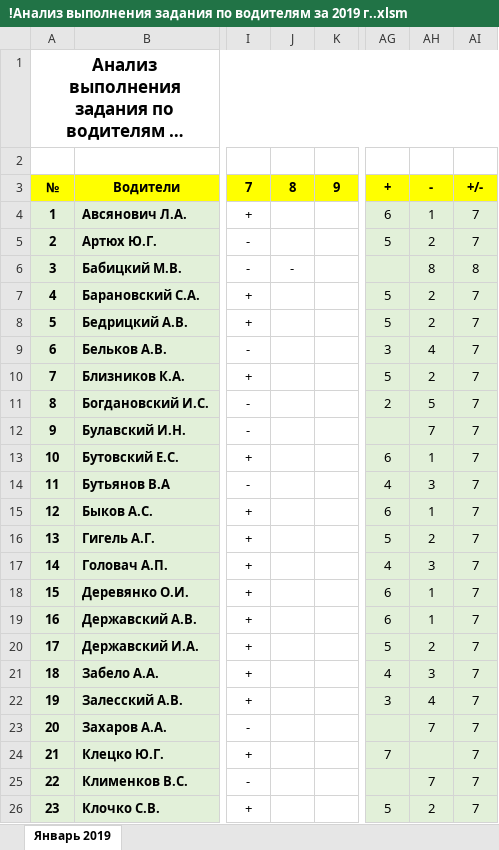
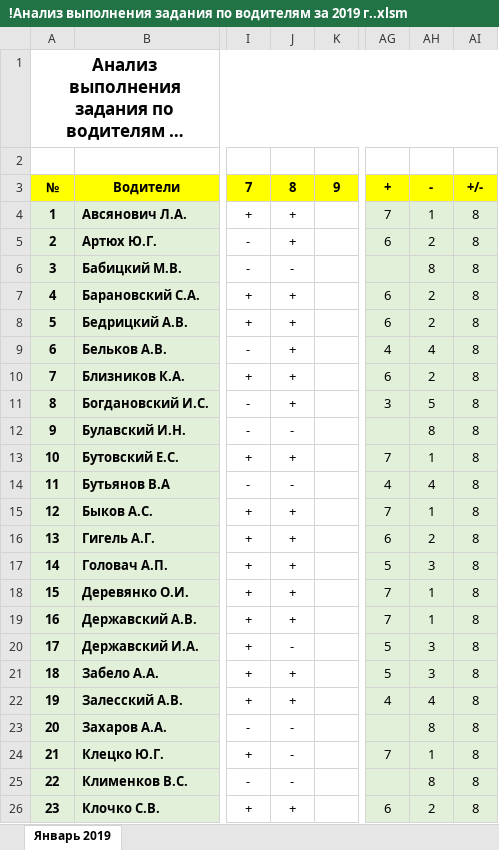
Before and after one commit to Autopark18/___MyDocuments___, an Excel workbook: Табели/!Анализ выполнения задания по водителям за 2019 г..xlsm, sheet Январь 2019, drawn as a sheet; only a part is shown, gaps mark what is left out; long unchanged cells end in …; values as stored, in another font and other column widths than the file's, no borders; conditional formats not drawn; the diff covers the shown part only; the diff names each change by its address in the sheet, - before the commit and + after, or states it on an @@ line.

```diff
--- a/Табели/!Анализ выполнения задания по водителям за 2019 г..xlsm (sheet Январь 2019)
+++ b/Табели/!Анализ выполнения задания по водителям за 2019 г..xlsm (sheet Январь 2019)
-J4:J5: (empty)
+J4:J5: +
-AG4: 6
+AG4: 7
-AI4:AI5: 7
+AI4:AI5: 8
-AG5: 5
+AG5: 6
-J7:J11: (empty)
+J7:J11: +
-AG7:AG8: 5
+AG7:AG8: 6
-AI7:AI26: 7
+AI7:AI26: 8
-AG9: 3
+AG9: 4
-AG10: 5
+AG10: 6
-AG11: 2
+AG11: 3
-J12: (empty)
+J12: -
-AH12: 7
+AH12: 8
-J13: (empty)
+J13: +
-AG13: 6
+AG13: 7
-J14: (empty)
+J14: -
-AH14: 3
+AH14: 4
-J15:J19: (empty)
+J15:J19: +
-AG15: 6
+AG15: 7
-AG16: 5
+AG16: 6
-AG17: 4
+AG17: 5
-AG18:AG19: 6
+AG18:AG19: 7
-J20: (empty)
+J20: -
-AH20: 2
+AH20: 3
-J21:J22: (empty)
+J21:J22: +
-AG21: 4
+AG21: 5
-AG22: 3
+AG22: 4
-J23:J25: (empty)
+J23:J25: -
-AH23: 7
+AH23: 8
-AH24: (empty)
+AH24: 1
-AH25: 7
+AH25: 8
-J26: (empty)
+J26: +
-AG26: 5
+AG26: 6
```
Also changed, not shown: 90 edited cells elsewhere in this sheet, Табели/!Табель не работающих АСДУ за 2019 г..xlsm, Табели/!Табель работы авто за 2019 г..xlsm, 6 other files.
